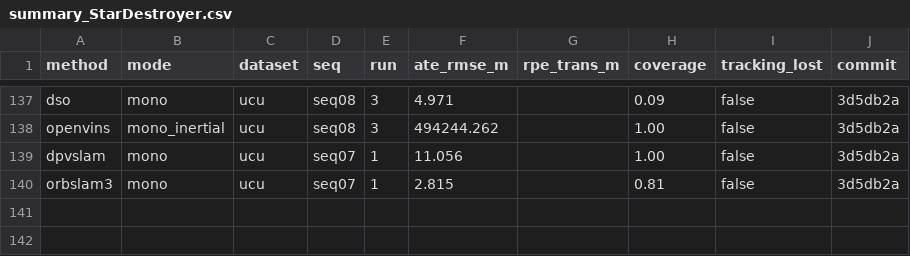
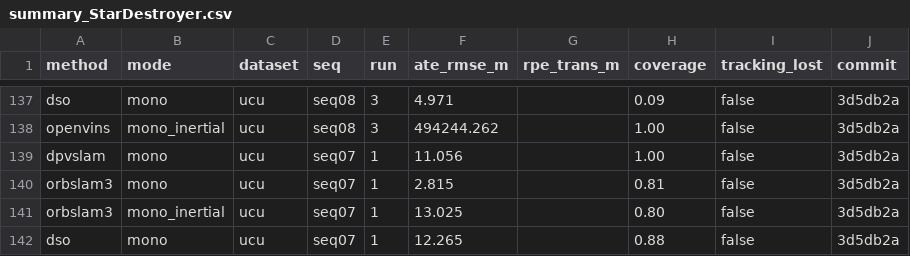
Before and after one commit to oToTak/slam-project-methods, a CSV file: results/summary_StarDestroyer.csv, drawn as a sheet; only a part is shown, gaps mark what is left out; the diff names each change by its address in the sheet, - before the commit and + after, or states it on an @@ line.

```diff
--- a/results/summary_StarDestroyer.csv
+++ b/results/summary_StarDestroyer.csv
+row 141: orbslam3 | mono_inertial | ucu | seq07 | 1 | 13.025 |  | 0.80 | false | 3d5db2a
+row 142: dso | mono | ucu | seq07 | 1 | 12.265 |  | 0.88 | false | 3d5db2a
```
Also changed, not shown: results/summary_extra_StarDestroyer.csv, 11 other files.
